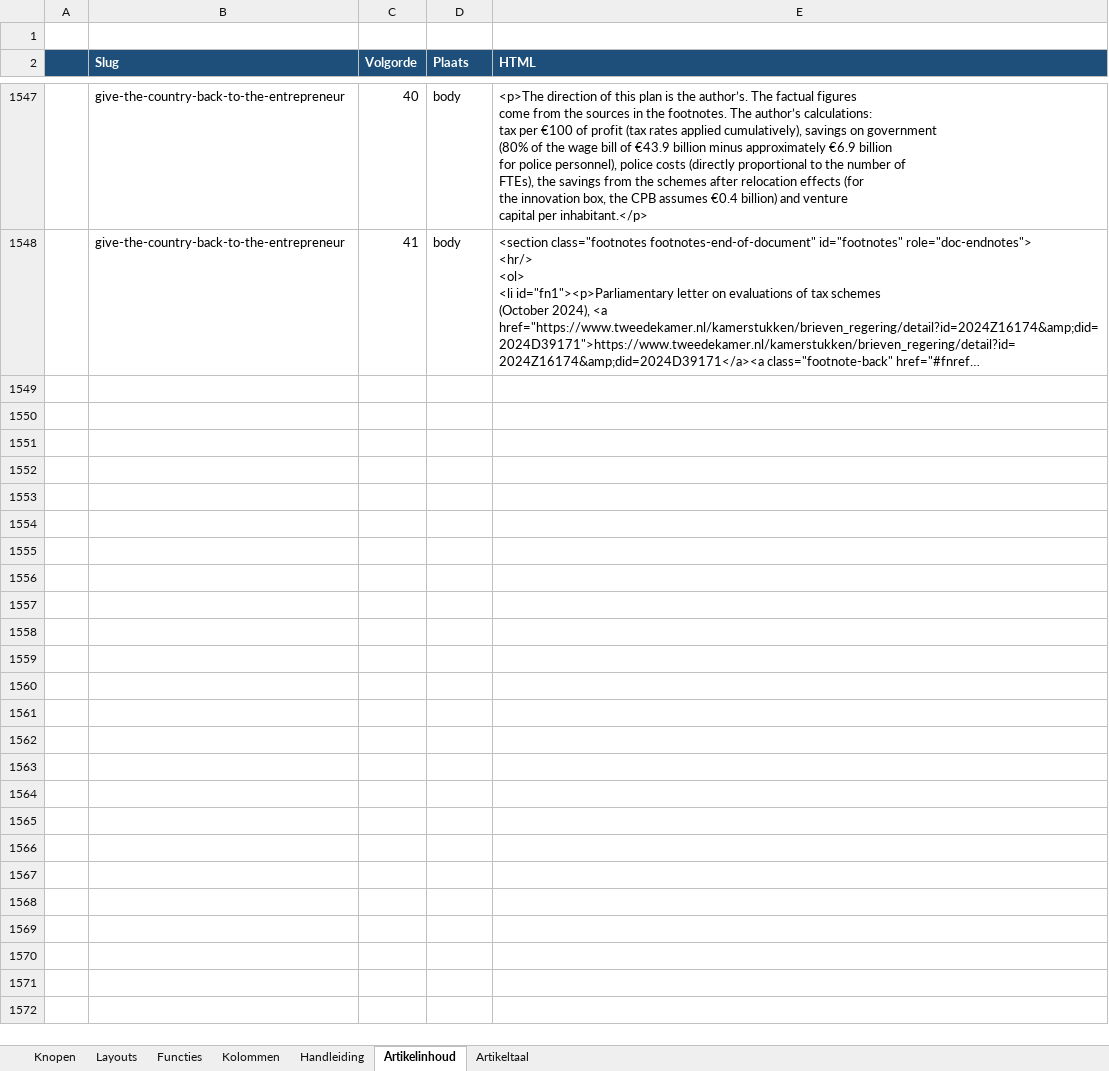
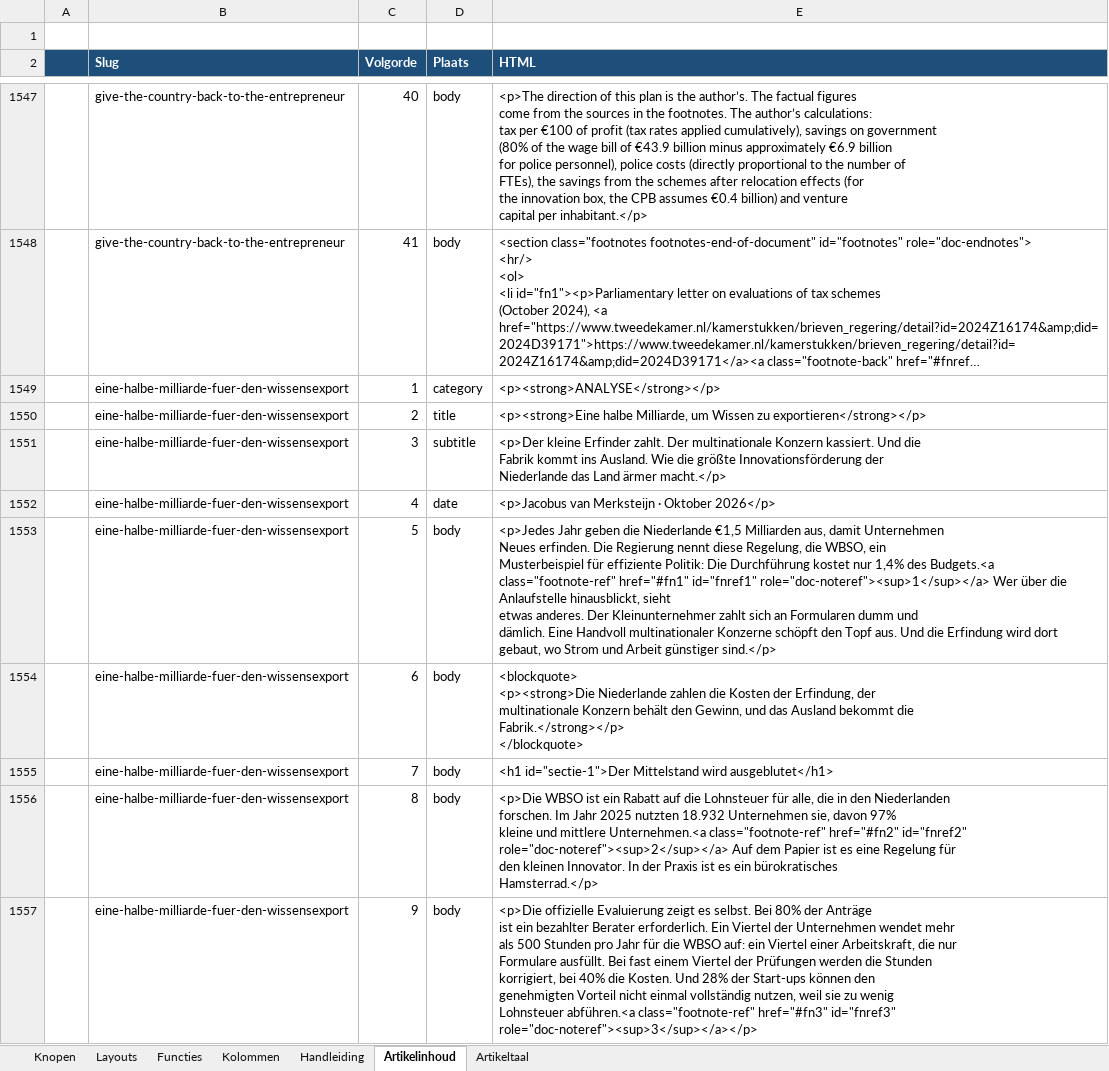
Before and after one commit to koosvanM/openvizier, an Excel workbook: nl/_data/vizier.xlsx, sheet Artikelinhoud, drawn as a sheet; only a part is shown, gaps mark what is left out; long unchanged cells end in …; values as stored, in another font and other column widths than the file's, no borders; ↵ is a line break in a cell; the diff covers the shown part only; the diff names each change by its address in the sheet, - before the commit and + after, or states it on an @@ line.

```diff
--- a/nl/_data/vizier.xlsx (sheet Artikelinhoud)
+++ b/nl/_data/vizier.xlsx (sheet Artikelinhoud)
+row 1549:  | eine-halbe-milliarde-fuer-den-wissensexport | 1 | category | <p><strong>ANALYSE</strong></p>
+row 1550:  | eine-halbe-milliarde-fuer-den-wissensexport | 2 | title | <p><strong>Eine halbe Milliarde, um Wissen zu exportieren</strong></p>
+row 1551:  | eine-halbe-milliarde-fuer-den-wissensexport | 3 | subtitle | <p>Der kleine Erfinder zahlt. Der multinationale Konzern kassiert. Und die ↵ Fabrik kommt ins Ausland. Wie die größte Innovationsförderung der ↵ Niederlande das Land ärmer macht.</p>
+row 1552:  | eine-halbe-milliarde-fuer-den-wissensexport | 4 | date | <p>Jacobus van Merksteijn · Oktober 2026</p>
+row 1553:  | eine-halbe-milliarde-fuer-den-wissensexport | 5 | body | <p>Jedes Jahr geben die Niederlande €1,5 Milliarden aus, damit Unternehmen ↵ Neues erfinden. Die Regierung nennt diese Regelung, die WBSO, ein ↵ Musterbeispiel für effiziente Politik: Die Durchführung kostet nur 1,4% des Budgets.<a class="footnote-ref" href="#fn1" id="fnref1" role="doc-noteref"><sup>1</sup></a> Wer über die Anlaufstelle hinausblickt, sieht ↵ etwas anderes. Der Kleinunternehmer zahlt sich an Formularen dumm und ↵ dämlich. Eine Handvoll multinationaler Konzerne schöpft den Topf aus. Und die Erfindung wird dort gebaut, wo Strom und Arbeit günstiger sind.</p>
+row 1554:  | eine-halbe-milliarde-fuer-den-wissensexport | 6 | body | <blockquote> ↵ <p><strong>Die Niederlande zahlen die Kosten der Erfindung, der ↵ multinationale Konzern behält den Gewinn, und das Ausland bekommt die ↵ Fabrik.</strong></p> ↵ </blockquote>
+row 1555:  | eine-halbe-milliarde-fuer-den-wissensexport | 7 | body | <h1 id="sectie-1">Der Mittelstand wird ausgeblutet</h1>
+row 1556:  | eine-halbe-milliarde-fuer-den-wissensexport | 8 | body | <p>Die WBSO ist ein Rabatt auf die Lohnsteuer für alle, die in den Niederlanden ↵ forschen. Im Jahr 2025 nutzten 18.932 Unternehmen sie, davon 97% ↵ kleine und mittlere Unternehmen.<a class="footnote-ref" href="#fn2" id="fnref2" role="doc-noteref"><sup>2</sup></a> Auf dem Papier ist es eine Regelung für ↵ den kleinen Innovator. In der Praxis ist es ein bürokratisches ↵ Hamsterrad.</p>
+row 1557:  | eine-halbe-milliarde-fuer-den-wissensexport | 9 | body | <p>Die offizielle Evaluierung zeigt es selbst. Bei 80% der Anträge ↵ ist ein bezahlter Berater erforderlich. Ein Viertel der Unternehmen wendet mehr ↵ als 500 Stunden pro Jahr für die WBSO auf: ein Viertel einer Arbeitskraft, die nur ↵ Formulare ausfüllt. Bei fast einem Viertel der Prüfungen werden die Stunden ↵ korrigiert, bei 40% die Kosten. Und 28% der Start-ups können den ↵ genehmigten Vorteil nicht einmal vollständig nutzen, weil sie zu wenig ↵ Lohnsteuer abführen.<a class="footnote-ref" href="#fn3" id="fnref3" role="doc-noteref"><sup>3</sup></a></p>
```
Also changed, not shown: 161 added rows elsewhere in this sheet, sheet Knopen, sheet Artikeltaal, 17 other files.
